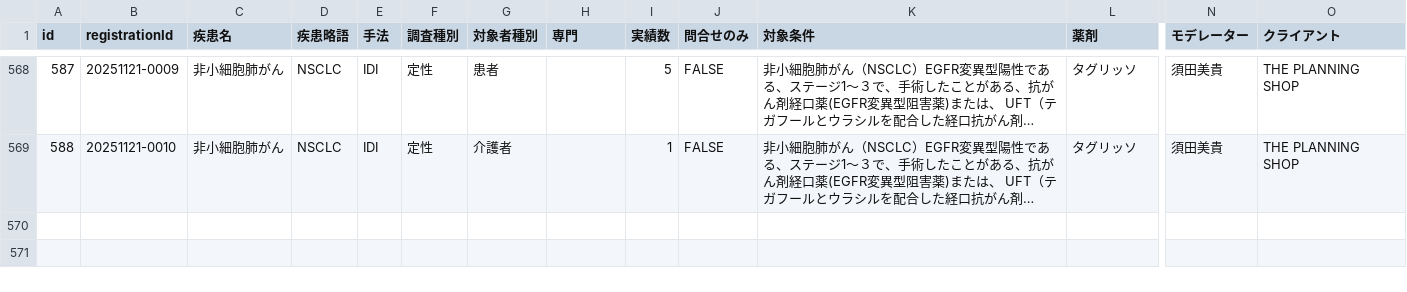
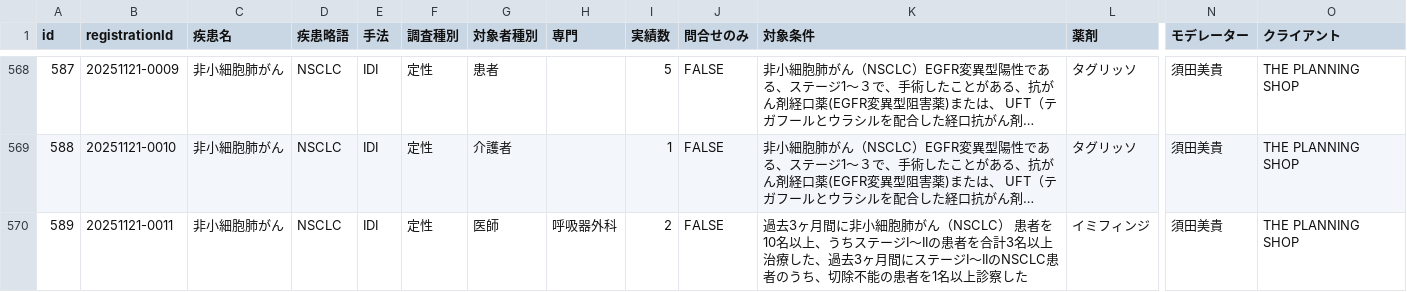
Before and after one commit to Yoshi-Seed/global, a CSV file: project-tracker/seed_planning_data.csv, drawn as a sheet; only a part is shown, gaps mark what is left out; long unchanged cells end in …; rows hold the shown columns only; the diff names each change by its address in the sheet, - before the commit and + after, or states it on an @@ line.

Commit message:
Add project: 非小細胞肺がん

```diff
--- a/project-tracker/seed_planning_data.csv
+++ b/project-tracker/seed_planning_data.csv
+row 570: 589 | 20251121-0011 | 非小細胞肺がん | NSCLC | IDI | 定性 | 医師 | 呼吸器外科 | 2 | FALSE | 過去3ヶ月間に非小細胞肺がん（NSCLC） 患者を10名以上、うちステージI～IIの患者を合計3名以上治療した、過去3ヶ月間にステージI～IIのNSCLC患者のうち、切除不能の患者を1名以上診察した | イミフィンジ | 須田美貴 | THE PLANNING SHOP
```
